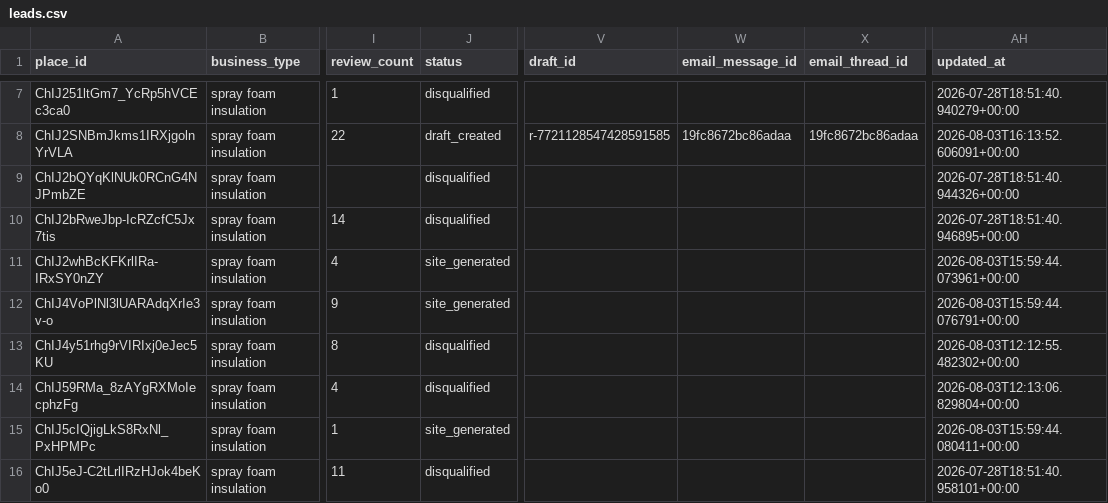
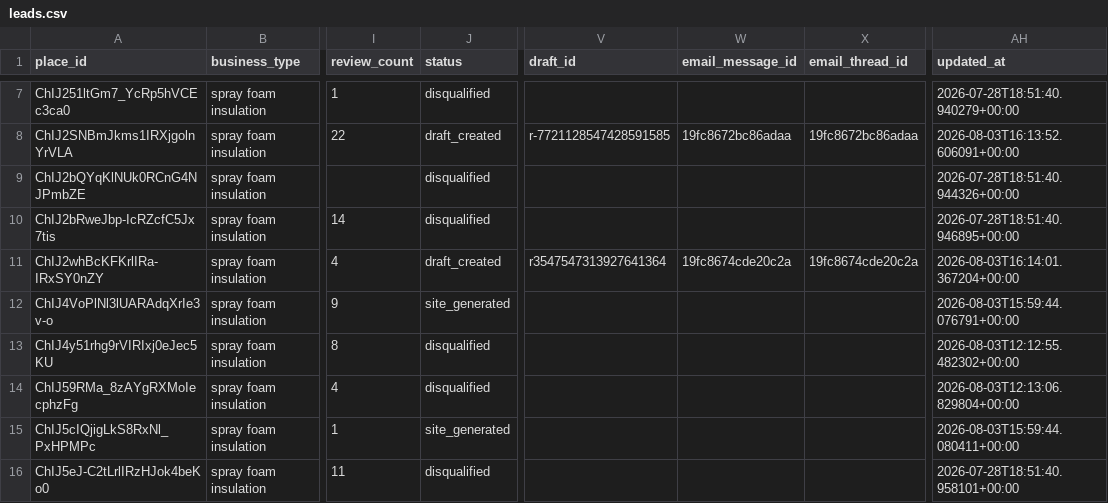
Before and after one commit to stevendelarwelle/hosted-site-outreach, a CSV file: data/leads.csv, drawn as a sheet; only a part is shown, gaps mark what is left out; the diff names each change by its address in the sheet, - before the commit and + after, or states it on an @@ line.

```diff
--- a/data/leads.csv
+++ b/data/leads.csv
-J11 (status): site_generated
+J11 (status): draft_created
-V11 (draft_id): (empty)
+V11 (draft_id): r3547547313927641364
-W11 (email_message_id): (empty)
+W11 (email_message_id): 19fc8674cde20c2a
-X11 (email_thread_id): (empty)
+X11 (email_thread_id): 19fc8674cde20c2a
-AH11 (updated_at): 2026-08-03T15:59:44.073961+00:00
+AH11 (updated_at): 2026-08-03T16:14:01.367204+00:00
```
